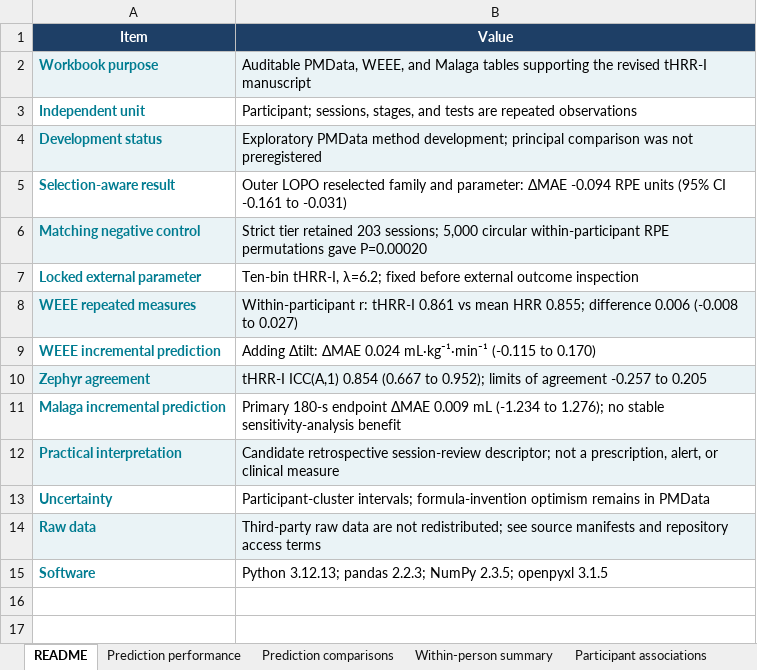
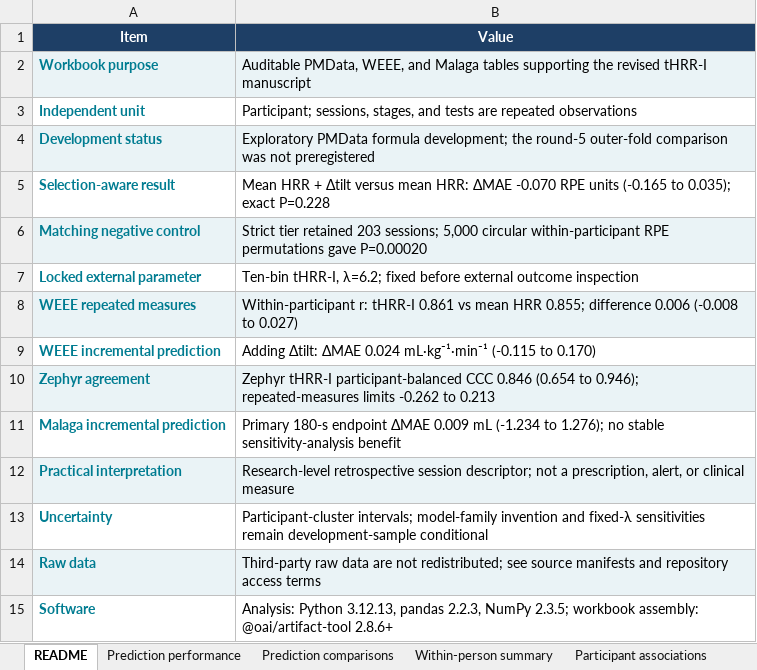
Before and after one commit to xcai66/Calibration-of-Heart-Rate-Reserve-for-Graded-Cycle-Ergometry, an Excel workbook: results/tables/tHRR-I_public_data_results.xlsx, sheet README, drawn as a sheet; values as stored, in another font and other column widths than the file's, no borders; the diff names each change by its address in the sheet, - before the commit and + after, or states it on an @@ line.

Commit message:
Release round-5 statistical and reproducibility update

```diff
--- a/results/tables/tHRR-I_public_data_results.xlsx (sheet README)
+++ b/results/tables/tHRR-I_public_data_results.xlsx (sheet README)
-B4 (Value): Exploratory PMData method development; principal comparison was…
+B4 (Value): Exploratory PMData formula development; the round-5 outer-fold comparison was…
-B5 (Value): Outer LOPO reselected family and parameter: ΔMAE -0.094 RPE units (95% CI -0.161 to -0.031)
+B5 (Value): Mean HRR + Δtilt versus mean HRR: ΔMAE -0.070 RPE units (-0.165 to 0.035); exact P=0.228
-B10 (Value): tHRR-I ICC(A,1) 0.854 (0.667 to 0.952); limits of agreement -0.257 to 0.205
+B10 (Value): Zephyr tHRR-I participant-balanced CCC 0.846 (0.654 to 0.946); repeated-measures limits -0.262 to 0.213
-B12 (Value): Candidate retrospective session-review descriptor; not…
+B12 (Value): Research-level retrospective session descriptor; not…
-B13 (Value): Participant-cluster intervals; formula-invention optimism remains in PMData
+B13 (Value): Participant-cluster intervals; model-family invention and fixed-λ sensitivities remain development-sample conditional
-B15 (Value): Python 3.12.13; pandas 2.2.3; NumPy 2.3.5; openpyxl 3.1.5
+B15 (Value): Analysis: Python 3.12.13, pandas 2.2.3, NumPy 2.3.5; workbook assembly: @oai/artifact-tool 2.8.6+
```
Also changed, not shown: other sheet tabs, 51 other files.
